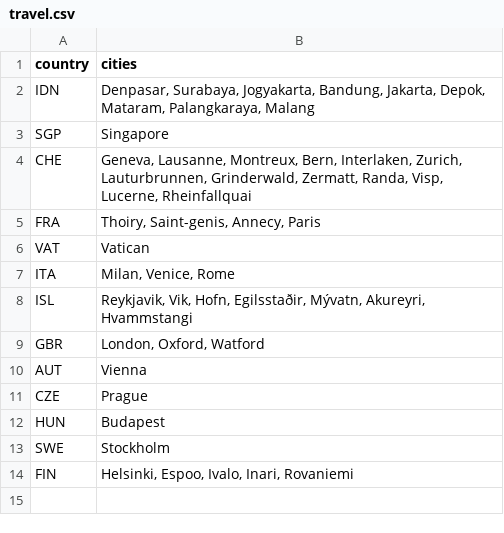
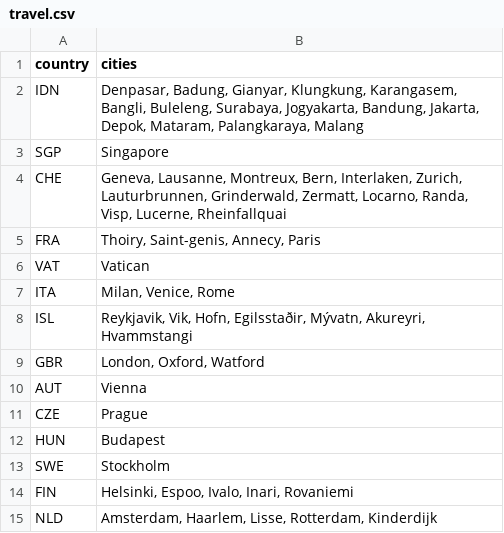
Before and after one commit to sanadhis/mytravel-maps, a CSV file: src/assets/data/travel.csv, drawn as a sheet.

Commit message:
Update trip history

```diff
--- a/src/assets/data/travel.csv
+++ b/src/assets/data/travel.csv
@@ -1,5 +1,5 @@
 country,cities
-IDN,"Denpasar, Surabaya, Jogyakarta, Bandung, Jakarta, Depok, Mataram, Palangkaraya, Malang"
+IDN,"Denpasar, Badung, Gianyar, Klungkung, Karangasem, Bangli, Buleleng, Surabaya, Jogyakarta, Bandung, Jakarta, Depok, Mataram, Palangkaraya, Malang"
 SGP,"Singapore"
-CHE,"Geneva, Lausanne, Montreux, Bern, Interlaken, Zurich, Lauturbrunnen, Grinderwald, Zermatt, Randa, Visp, Lucerne, Rheinfallquai"
+CHE,"Geneva, Lausanne, Montreux, Bern, Interlaken, Zurich, Lauturbrunnen, Grinderwald, Zermatt, Locarno, Randa, Visp, Lucerne, Rheinfallquai"
 FRA,"Thoiry, Saint-genis, Annecy, Paris"
@@ -14 +14,2 @@ SWE,"Stockholm"
 FIN,"Helsinki, Espoo, Ivalo, Inari, Rovaniemi"
+NLD,"Amsterdam, Haarlem, Lisse, Rotterdam, Kinderdijk"
```
